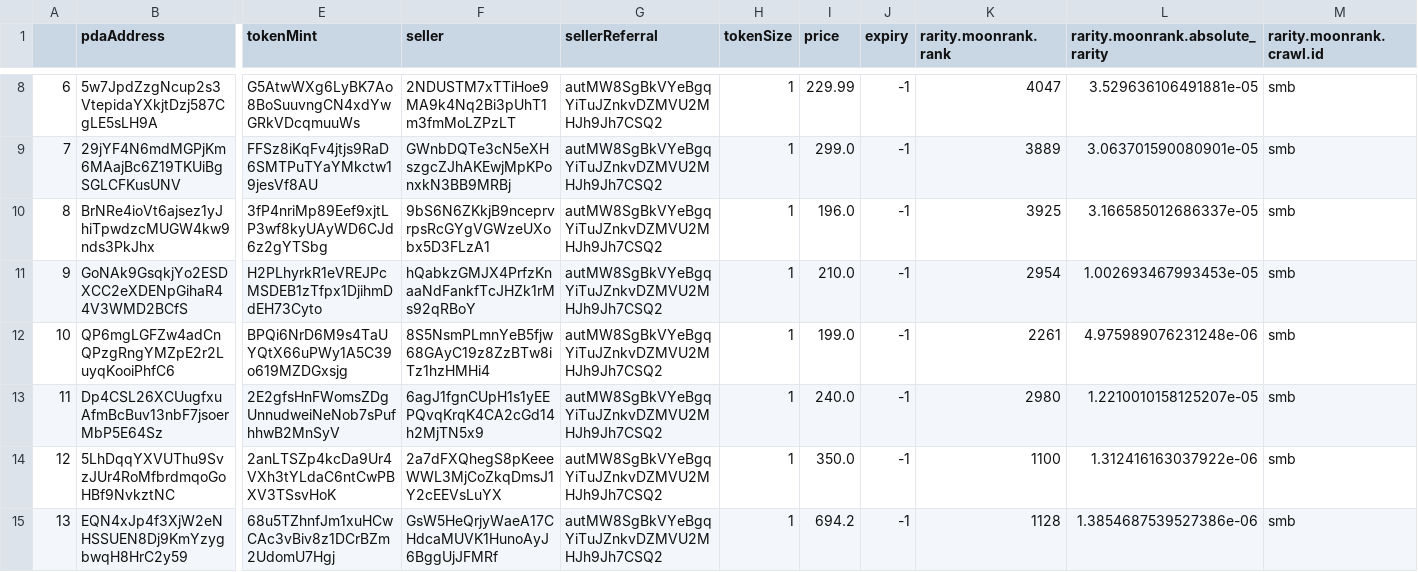
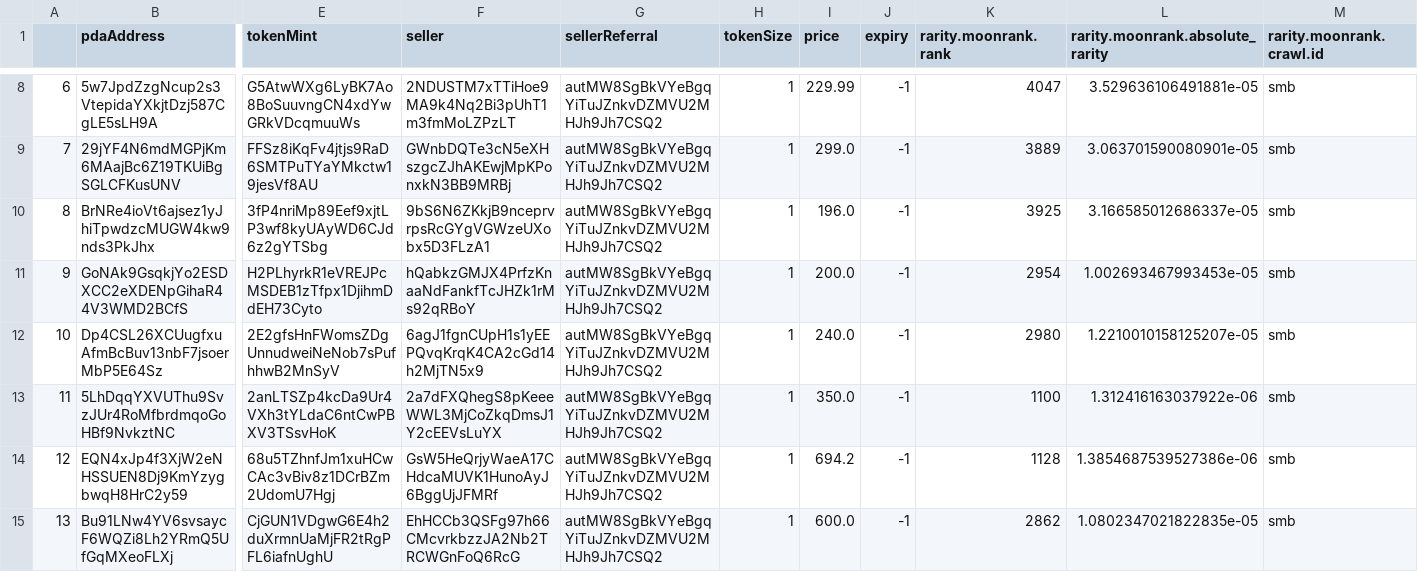
Before and after one commit to SamPink/sol-nft-vision, a CSV file: data/solana_monkey_business/listings.csv, drawn as a sheet; only a part is shown, gaps mark what is left out; the shorter side is filled out with more unchanged rows; removed rows and columns are numbered as before the commit, all else as after; rows hold the shown columns only; the diff covers the shown part only; the diff names each change by its address in the sheet, - before the commit and + after, or states it on an @@ line.

Commit message:
updated listings

```diff
--- a/data/solana_monkey_business/listings.csv
+++ b/data/solana_monkey_business/listings.csv
-I11 (price): 210.0
+I11 (price): 200.0
-row 12: 10 | QP6mgLGFZw4adCnQPzgRngYMZpE2r2LuyqKooiPhfC6 | BPQi6NrD6M9s4TaUYQtX66uPWy1A5C39o619MZDGxsjg | 8S5NsmPLmnYeB5fjw68GAyC19z8ZzBTw8iTz1hzHMHi4 | autMW8SgBkVYeBgqYiTuJZnkvDZMVU2MHJh9Jh7CSQ2 | 1 | 199.0 | -1 | 2261 | 4.975989076231248e-06 | smb
@@ column A renumbered from row 12 down @@
```
Also changed, not shown: 1 removed row and 10 edited cells elsewhere in this file, data/justape/best_listings.csv, data/primates/best_listings.csv, 14 other files.
